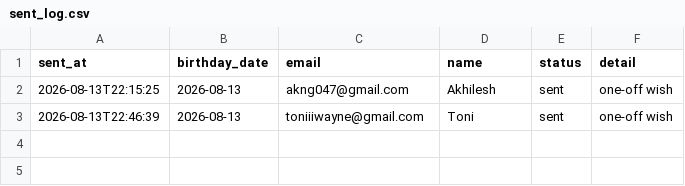
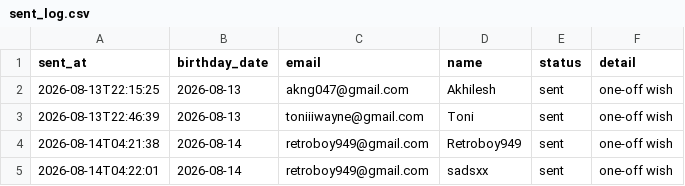
Before and after one commit to AkhileshNagargoje/birthday-email-system, a CSV file: logs/sent_log.csv, drawn as a sheet.

```diff
--- a/logs/sent_log.csv
+++ b/logs/sent_log.csv
@@ -3 +3,3 @@
 2026-08-13T22:46:39,2026-08-13,toniiiwayne@gmail.com,Toni,sent,one-off wish
+2026-08-14T04:21:38,2026-08-14,retroboy949@gmail.com,Retroboy949,sent,one-off wish
+2026-08-14T04:22:01,2026-08-14,retroboy949@gmail.com,sadsxx,sent,one-off wish
```
Also changed, not shown: 7 other files.
